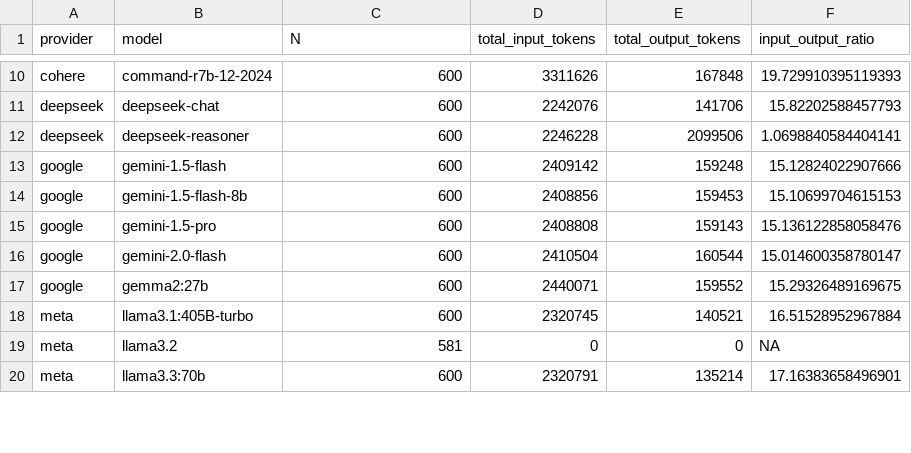
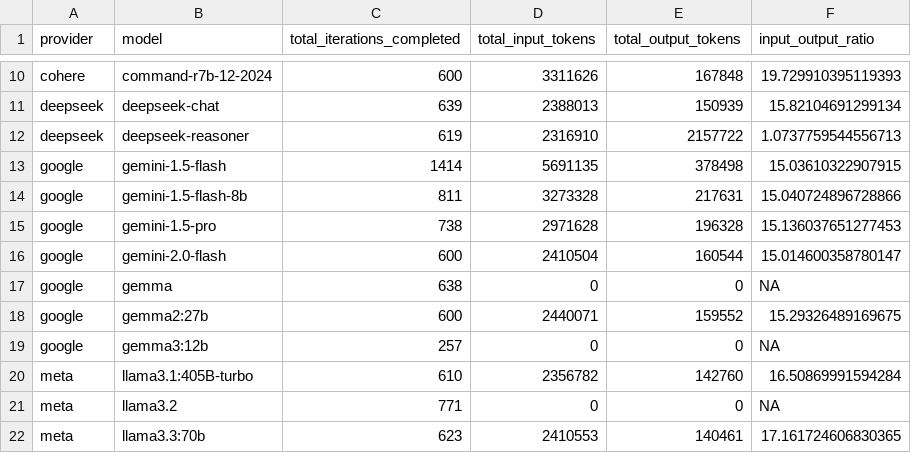
Before and after one commit to gumbelino/drillm, a CSV file: analysis/cost_tokens.csv, drawn as a sheet; only a part is shown, gaps mark what is left out; addresses are those after the commit; the diff covers the shown part only; the diff names each change by its address in the sheet, - before the commit and + after, or states it on an @@ line.

```diff
--- a/analysis/cost_tokens.csv
+++ b/analysis/cost_tokens.csv
-C1: N
+C1: total_iterations_completed
-C11 (total_iterations_completed): 600
+C11 (total_iterations_completed): 639
-D11 (total_input_tokens): 2242076
+D11 (total_input_tokens): 2388013
-E11 (total_output_tokens): 141706
+E11 (total_output_tokens): 150939
-F11 (input_output_ratio): 15.82202588457793
+F11 (input_output_ratio): 15.82104691299134
-C12 (total_iterations_completed): 600
+C12 (total_iterations_completed): 619
-D12 (total_input_tokens): 2246228
+D12 (total_input_tokens): 2316910
-E12 (total_output_tokens): 2099506
+E12 (total_output_tokens): 2157722
-F12 (input_output_ratio): 1.0698840584404141
+F12 (input_output_ratio): 1.0737759544556713
-C13 (total_iterations_completed): 600
+C13 (total_iterations_completed): 1414
-D13 (total_input_tokens): 2409142
+D13 (total_input_tokens): 5691135
-E13 (total_output_tokens): 159248
+E13 (total_output_tokens): 378498
-F13 (input_output_ratio): 15.12824022907666
+F13 (input_output_ratio): 15.03610322907915
-C14 (total_iterations_completed): 600
+C14 (total_iterations_completed): 811
-D14 (total_input_tokens): 2408856
+D14 (total_input_tokens): 3273328
-E14 (total_output_tokens): 159453
+E14 (total_output_tokens): 217631
-F14 (input_output_ratio): 15.10699704615153
+F14 (input_output_ratio): 15.040724896728866
-C15 (total_iterations_completed): 600
+C15 (total_iterations_completed): 738
-D15 (total_input_tokens): 2408808
+D15 (total_input_tokens): 2971628
-E15 (total_output_tokens): 159143
+E15 (total_output_tokens): 196328
-F15 (input_output_ratio): 15.136122858058476
+F15 (input_output_ratio): 15.136037651277453
+row 17: google | gemma | 638 | 0 | 0 | NA
+row 19: google | gemma3:12b | 257 | 0 | 0 | NA
-C20 (total_iterations_completed): 600
+C20 (total_iterations_completed): 610
-D20 (total_input_tokens): 2320745
+D20 (total_input_tokens): 2356782
-E20 (total_output_tokens): 140521
+E20 (total_output_tokens): 142760
-F20 (input_output_ratio): 16.51528952967884
+F20 (input_output_ratio): 16.50869991594284
-C21 (total_iterations_completed): 581
+C21 (total_iterations_completed): 771
-C22 (total_iterations_completed): 600
+C22 (total_iterations_completed): 623
-D22 (total_input_tokens): 2320791
+D22 (total_input_tokens): 2410553
-E22 (total_output_tokens): 135214
+E22 (total_output_tokens): 140461
-F22 (input_output_ratio): 17.16383658496901
+F22 (input_output_ratio): 17.161724606830365
```
Also changed, not shown: 109 edited cells elsewhere in this file, analysis/alpha_results.csv, analysis/exec_models.csv, 20 other files.
